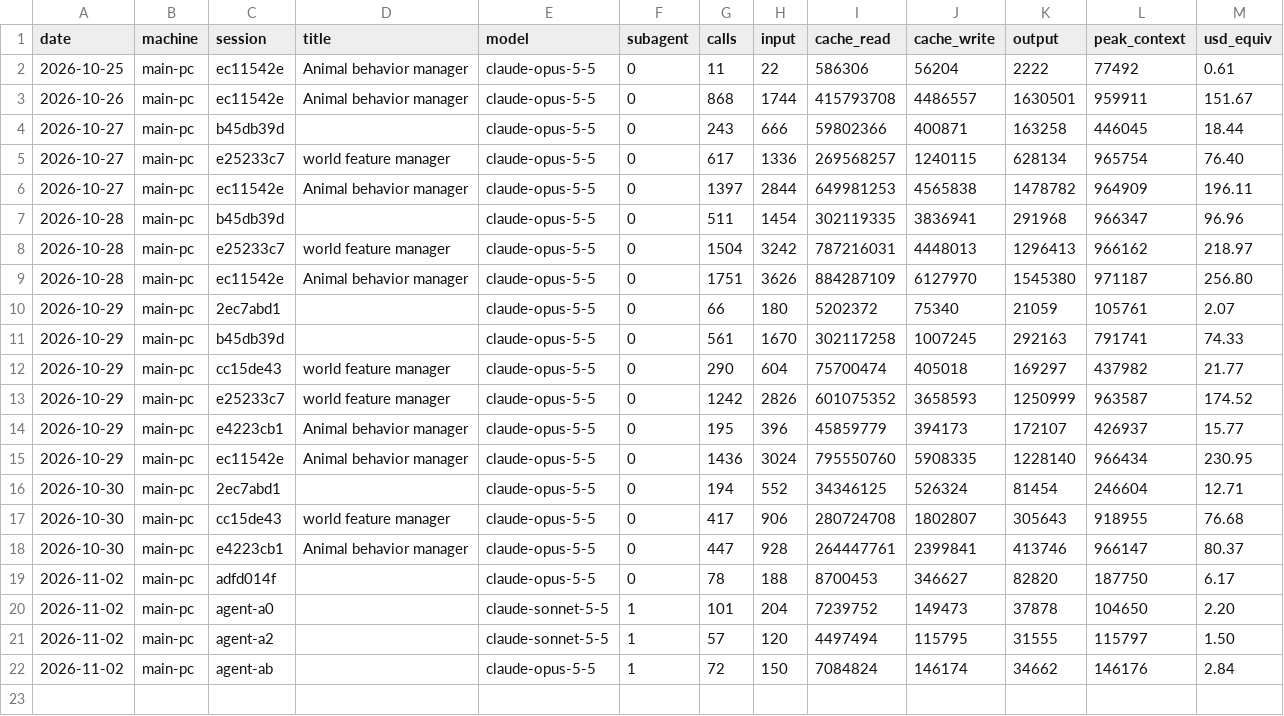
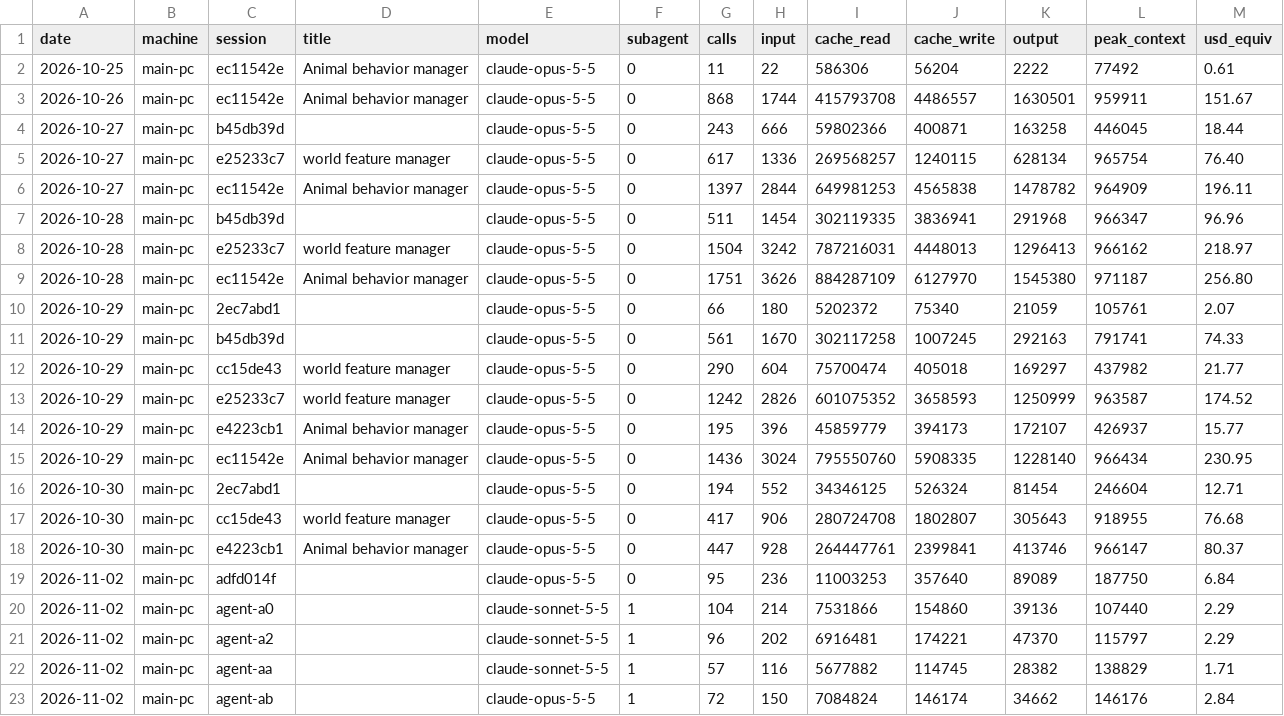
Before and after one commit to Skeleman/Punchy, a CSV file: COSTS/main-pc.csv, drawn as a sheet.

```diff
--- a/COSTS/main-pc.csv
+++ b/COSTS/main-pc.csv
@@ -18,5 +18,6 @@ date,machine,session,title,model,subagent,calls,input,cache_read,cache_write,out
 2026-10-30,main-pc,e4223cb1,Animal behavior manager,claude-opus-5-5,0,447,928,264447761,2399841,413746,966147,80.37
-2026-11-02,main-pc,adfd014f,,claude-opus-5-5,0,78,188,8700453,346627,82820,187750,6.17
-2026-11-02,main-pc,agent-a0,,claude-sonnet-5-5,1,101,204,7239752,149473,37878,104650,2.20
-2026-11-02,main-pc,agent-a2,,claude-sonnet-5-5,1,57,120,4497494,115795,31555,115797,1.50
+2026-11-02,main-pc,adfd014f,,claude-opus-5-5,0,95,236,11003253,357640,89089,187750,6.84
+2026-11-02,main-pc,agent-a0,,claude-sonnet-5-5,1,104,214,7531866,154860,39136,107440,2.29
+2026-11-02,main-pc,agent-a2,,claude-sonnet-5-5,1,96,202,6916481,174221,47370,115797,2.29
+2026-11-02,main-pc,agent-aa,,claude-sonnet-5-5,1,57,116,5677882,114745,28382,138829,1.71
 2026-11-02,main-pc,agent-ab,,claude-opus-5-5,1,72,150,7084824,146174,34662,146176,2.84
```
Also changed, not shown: 2 other files.
